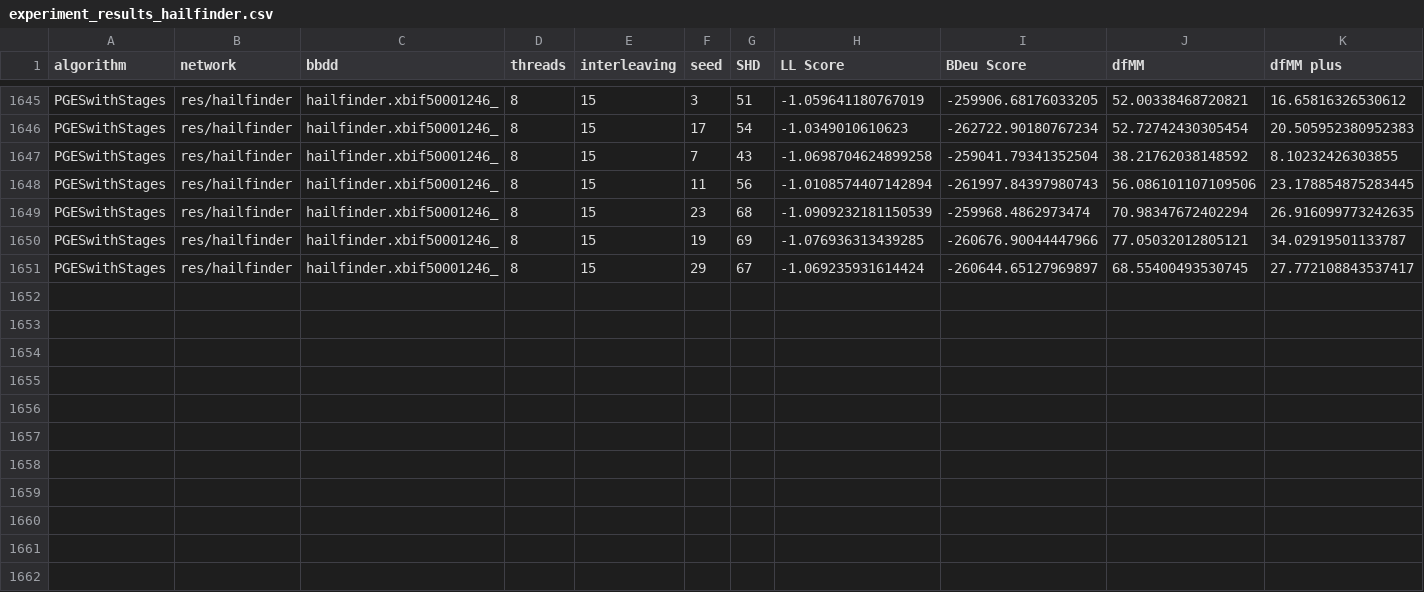
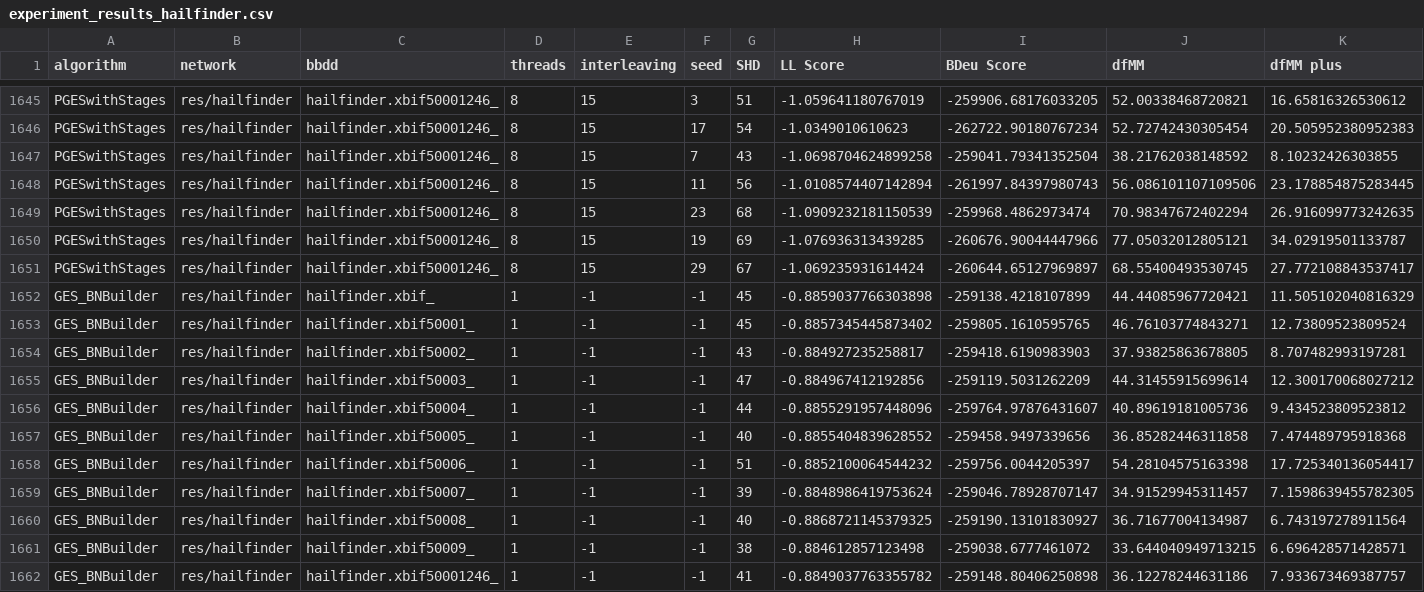
Before and after one commit to JLaborda/ParallelBNs, a CSV file: results/experiment_results_hailfinder.csv, drawn as a sheet; only a part is shown, gaps mark what is left out; rows hold the shown columns only; the diff names each change by its address in the sheet, - before the commit and + after, or states it on an @@ line.

Commit message:
Adding GES results

```diff
--- a/results/experiment_results_hailfinder.csv
+++ b/results/experiment_results_hailfinder.csv
+row 1652: GES_BNBuilder | res/hailfinder | hailfinder.xbif_ | 1 | -1 | -1 | 45 | -0.8859037766303898 | -259138.4218107899 | 44.44085967720421 | 11.505102040816329
+row 1653: GES_BNBuilder | res/hailfinder | hailfinder.xbif50001_ | 1 | -1 | -1 | 45 | -0.8857345445873402 | -259805.1610595765 | 46.76103774843271 | 12.73809523809524
+row 1654: GES_BNBuilder | res/hailfinder | hailfinder.xbif50002_ | 1 | -1 | -1 | 43 | -0.884927235258817 | -259418.6190983903 | 37.93825863678805 | 8.707482993197281
+row 1655: GES_BNBuilder | res/hailfinder | hailfinder.xbif50003_ | 1 | -1 | -1 | 47 | -0.884967412192856 | -259119.5031262209 | 44.31455915699614 | 12.300170068027212
+row 1656: GES_BNBuilder | res/hailfinder | hailfinder.xbif50004_ | 1 | -1 | -1 | 44 | -0.8855291957448096 | -259764.97876431607 | 40.89619181005736 | 9.434523809523812
+row 1657: GES_BNBuilder | res/hailfinder | hailfinder.xbif50005_ | 1 | -1 | -1 | 40 | -0.8855404839628552 | -259458.9497339656 | 36.85282446311858 | 7.474489795918368
+row 1658: GES_BNBuilder | res/hailfinder | hailfinder.xbif50006_ | 1 | -1 | -1 | 51 | -0.8852100064544232 | -259756.0044205397 | 54.28104575163398 | 17.725340136054417
+row 1659: GES_BNBuilder | res/hailfinder | hailfinder.xbif50007_ | 1 | -1 | -1 | 39 | -0.8848986419753624 | -259046.78928707147 | 34.91529945311457 | 7.1598639455782305
+row 1660: GES_BNBuilder | res/hailfinder | hailfinder.xbif50008_ | 1 | -1 | -1 | 40 | -0.8868721145379325 | -259190.13101830927 | 36.71677004134987 | 6.743197278911564
+row 1661: GES_BNBuilder | res/hailfinder | hailfinder.xbif50009_ | 1 | -1 | -1 | 38 | -0.884612857123498 | -259038.6777461072 | 33.644040949713215 | 6.696428571428571
+row 1662: GES_BNBuilder | res/hailfinder | hailfinder.xbif50001246_ | 1 | -1 | -1 | 41 | -0.8849037763355782 | -259148.80406250898 | 36.12278244631186 | 7.933673469387757
```
Also changed, not shown: results/experiment_results_alarm.csv, results/experiment_results_insurance.csv, 7 other files.
